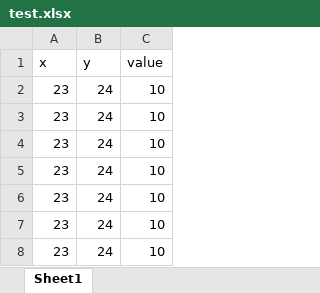
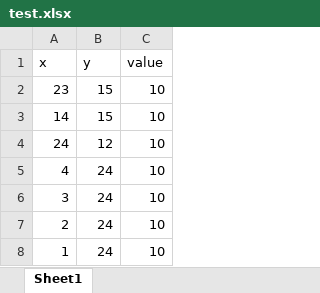
Before and after one commit to opensource-projectteam16/Vamap, an Excel workbook: dataprocessing/test.xlsx, sheet Sheet1, drawn as a sheet; values as stored, in another font and other column widths than the file's, no borders; removed rows and columns are numbered as before the commit, all else as after; the diff names each change by its address in the sheet, - before the commit and + after, or states it on an @@ line.

Commit message:
added data-coordinate extraction module

```diff
--- a/dataprocessing/test.xlsx (sheet Sheet1)
+++ b/dataprocessing/test.xlsx (sheet Sheet1)
-B2 (y): 24
+B2 (y): 15
-row 3: 23 | 24 | 10
-row 4: 23 | 24 | 10
+row 3: 14 | 15 | 10
+row 4: 24 | 12 | 10
-A5 (x): 23
+A5 (x): 4
-A6 (x): 23
+A6 (x): 3
-A7 (x): 23
+A7 (x): 2
-A8 (x): 23
+A8 (x): 1
```
Also changed, not shown: 3 other files.
